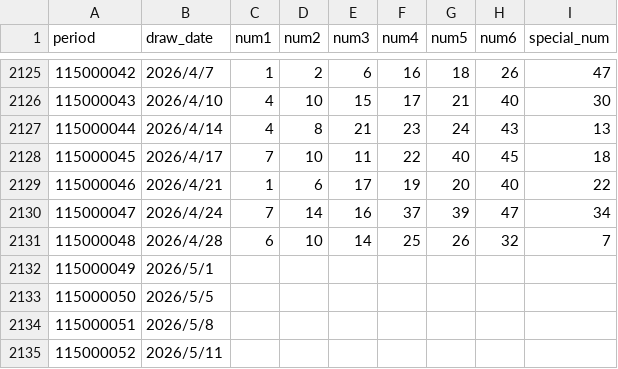
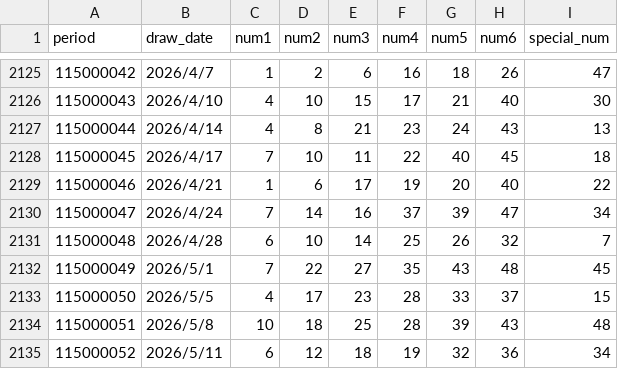
Before and after one commit to a0916270956-hub/Taiwan-Lotto-Predictor, a CSV file: lotto_2007_2026.csv, drawn as a sheet; only a part is shown, gaps mark what is left out; the diff covers the shown part only.

Commit message:
Add files via upload

```diff
--- a/lotto_2007_2026.csv
+++ b/lotto_2007_2026.csv
@@ -2131,5 +2131,5 @@ period,draw_date,num1,num2,num3,num4,num5,num6,special_num
 115000048,2026/4/28,6,10,14,25,26,32,7
-115000049,2026/5/1,,,,,,,
-115000050,2026/5/5,,,,,,,
-115000051,2026/5/8,,,,,,,
-115000052,2026/5/11,,,,,,,
+115000049,2026/5/1,7,22,27,35,43,48,45
+115000050,2026/5/5,4,17,23,28,33,37,15
+115000051,2026/5/8,10,18,25,28,39,43,48
+115000052,2026/5/11,6,12,18,19,32,36,34
```
Also changed, not shown: 42 edited cells elsewhere in this file.
